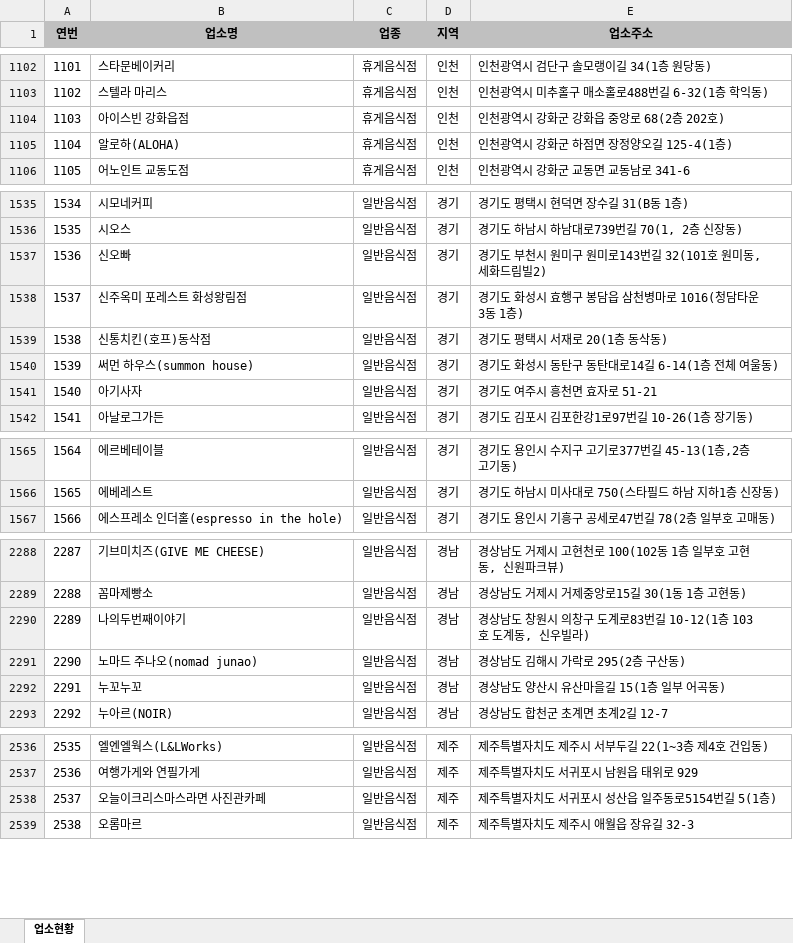
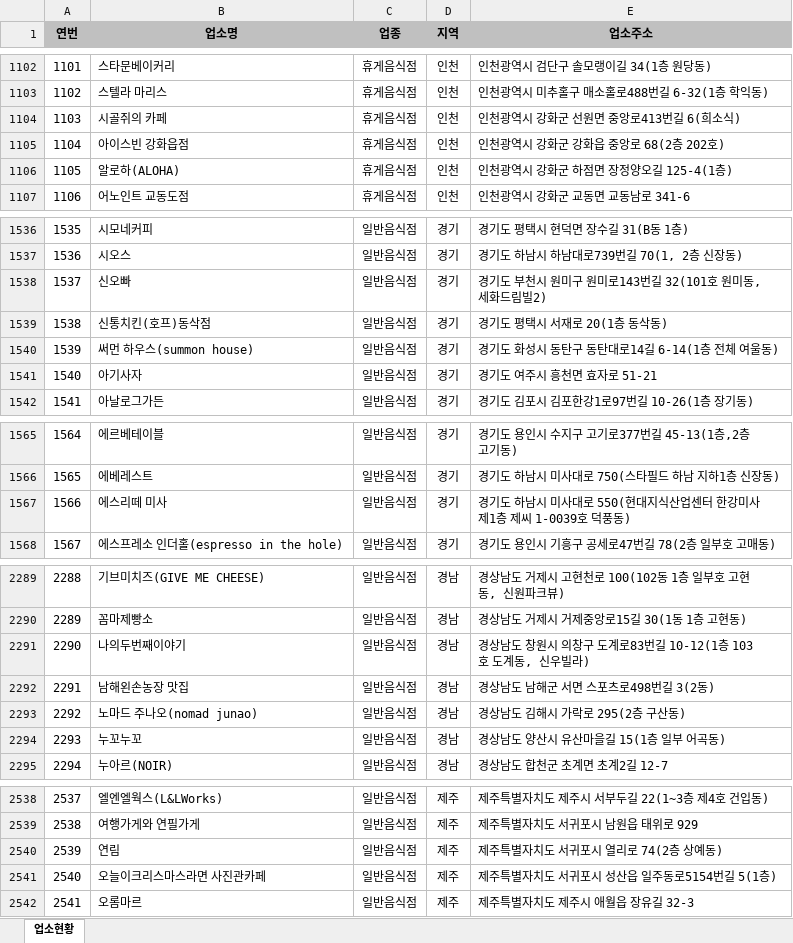
Before and after one commit to mumuabba/mumu_search, an Excel workbook: data.xlsx, sheet 업소현황, drawn as a sheet; only a part is shown, gaps mark what is left out; values as stored, in another font and other column widths than the file's, no borders; removed rows and columns are numbered as before the commit, all else as after; the diff covers the shown part only; the diff names each change by its address in the sheet, - before the commit and + after, or states it on an @@ line.

```diff
--- a/data.xlsx (sheet 업소현황)
+++ b/data.xlsx (sheet 업소현황)
@@ column A (연번) renumbered from row 738 down @@
+row 1104: 1103 | 시골쥐의 카페 | 휴게음식점 | 인천 | 인천광역시 강화군 선원면 중앙로413번길 6(희소식)
-row 1538: 1537 | 신주옥미 포레스트 화성왕림점 | 일반음식점 | 경기 | 경기도 화성시 효행구 봉담읍 삼천병마로 1016(청담타운 3동 1층)
+row 1567: 1566 | 에스리떼 미사 | 일반음식점 | 경기 | 경기도 하남시 미사대로 550(현대지식산업센터 한강미사 제1층 제씨 1-0039호 덕풍동)
+row 2292: 2291 | 남해왼손농장 맛집 | 일반음식점 | 경남 | 경상남도 남해군 서면 스포츠로498번길 3(2동)
+row 2540: 2539 | 연림 | 일반음식점 | 제주 | 제주특별자치도 서귀포시 열리로 74(2층 상예동)
```
Also changed, not shown: 2 moved rows elsewhere in this sheet, 2 other files.
